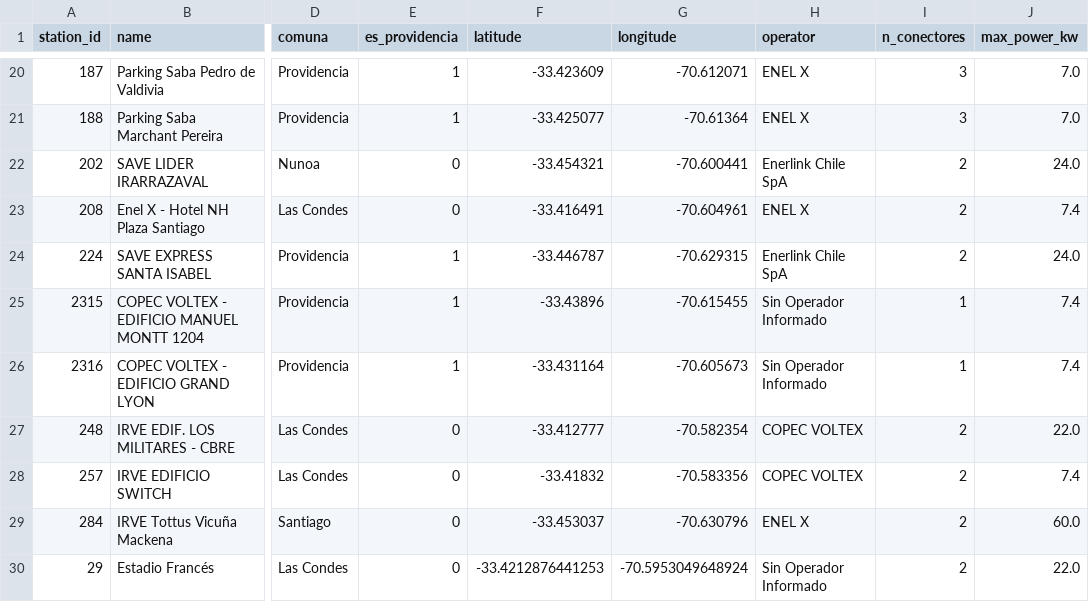
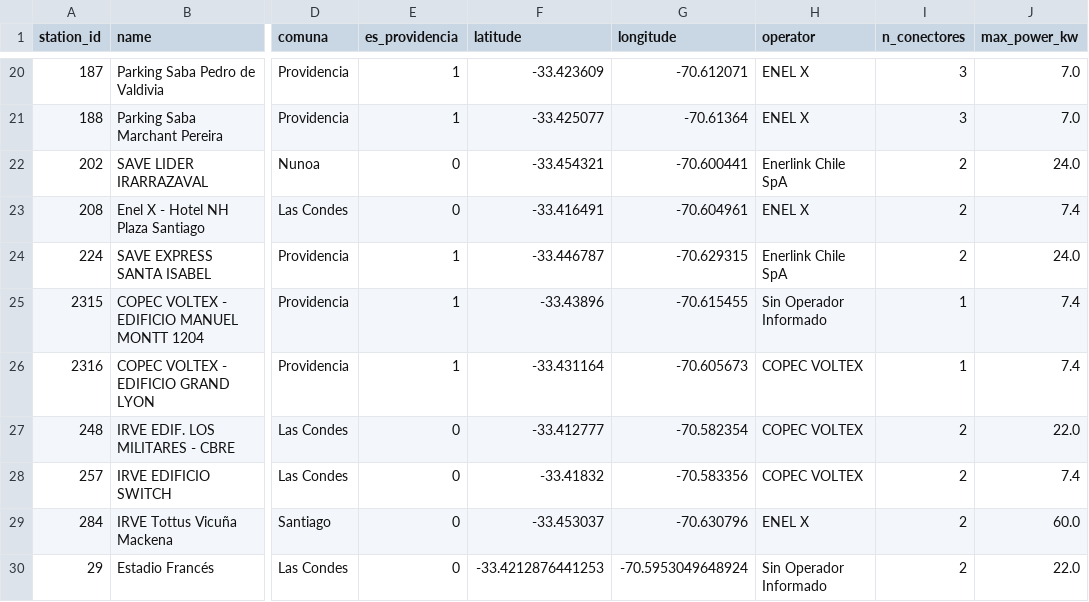
Before and after one commit to Arielmild/monitoreo-cargadores-providencia, a CSV file: ministerio/datos/estaciones.csv, drawn as a sheet; only a part is shown, gaps mark what is left out; the diff names each change by its address in the sheet, - before the commit and + after, or states it on an @@ line.

```diff
--- a/ministerio/datos/estaciones.csv
+++ b/ministerio/datos/estaciones.csv
-H26 (operator): Sin Operador Informado
+H26 (operator): COPEC VOLTEX
```
Also changed, not shown: 2 other files.
